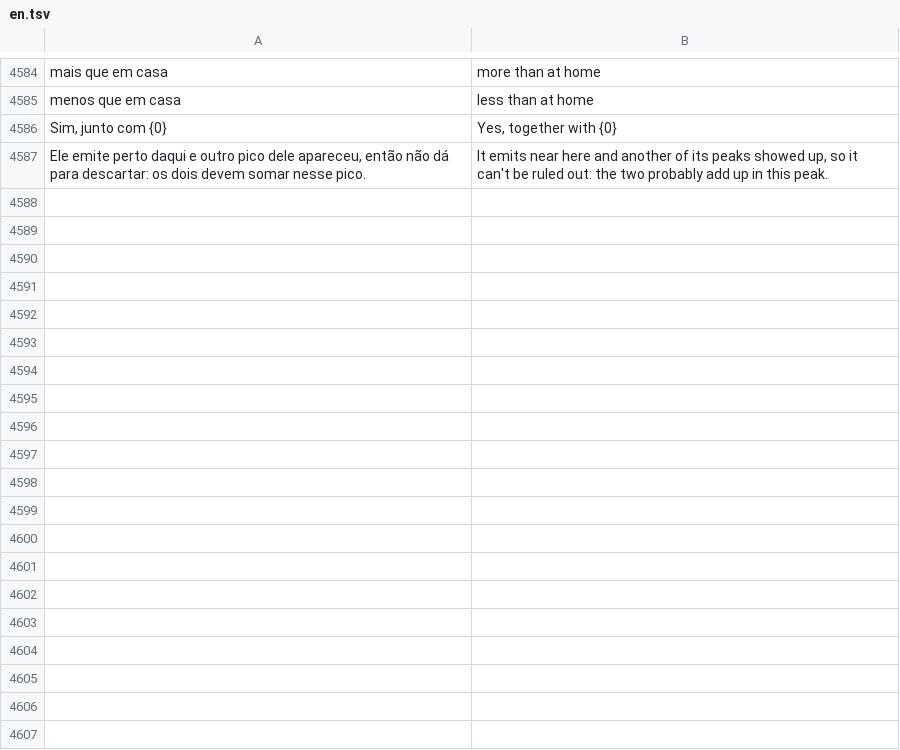
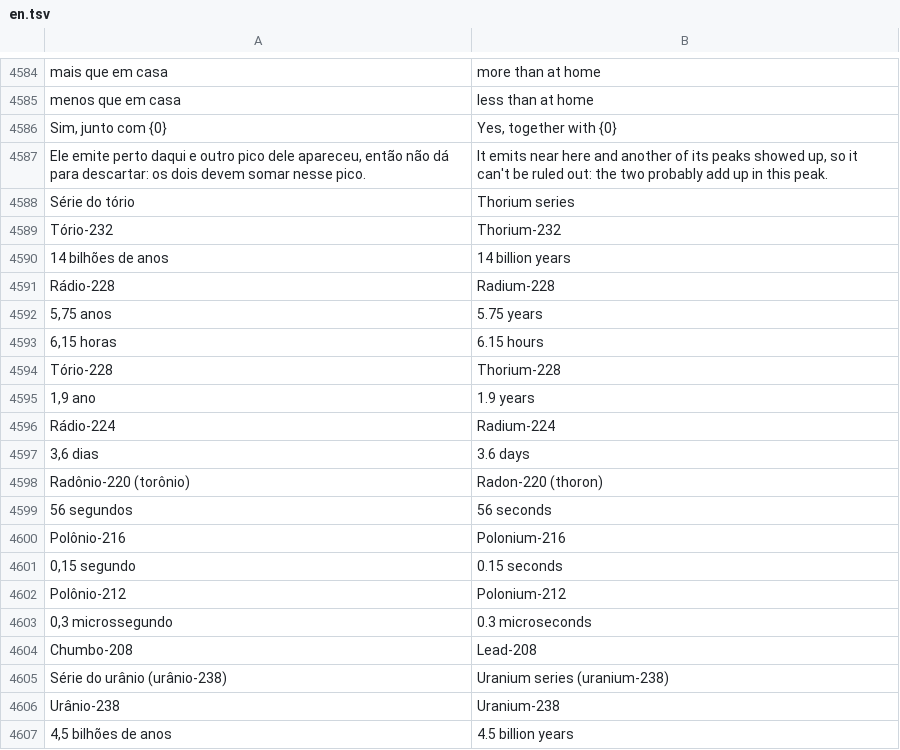
Before and after one commit to matheusAFreitas/radlog, a TSV file: internal/i18n/en.tsv, drawn as a sheet; only a part is shown, gaps mark what is left out; the diff covers the shown part only.

```diff
--- a/internal/i18n/en.tsv
+++ b/internal/i18n/en.tsv
@@ -4587 +4587,21 @@ Sim, junto com {0}	Yes, together with {0}
 Ele emite perto daqui e outro pico dele apareceu, então não dá para descartar: os dois devem somar nesse pico.	It emits near here and another of its peaks showed up, so it can't be ruled out: the two probably add up in this peak.
+Série do tório	Thorium series
+Tório-232	Thorium-232
+14 bilhões de anos	14 billion years
+Rádio-228	Radium-228
+5,75 anos	5.75 years
+6,15 horas	6.15 hours
+Tório-228	Thorium-228
+1,9 ano	1.9 years
+Rádio-224	Radium-224
+3,6 dias	3.6 days
+Radônio-220 (torônio)	Radon-220 (thoron)
+56 segundos	56 seconds
+Polônio-216	Polonium-216
+0,15 segundo	0.15 seconds
+Polônio-212	Polonium-212
+0,3 microssegundo	0.3 microseconds
+Chumbo-208	Lead-208
+Série do urânio (urânio-238)	Uranium series (uranium-238)
+Urânio-238	Uranium-238
+4,5 bilhões de anos	4.5 billion years
```
Also changed, not shown: 75 added rows elsewhere in this file, 6 other files.
